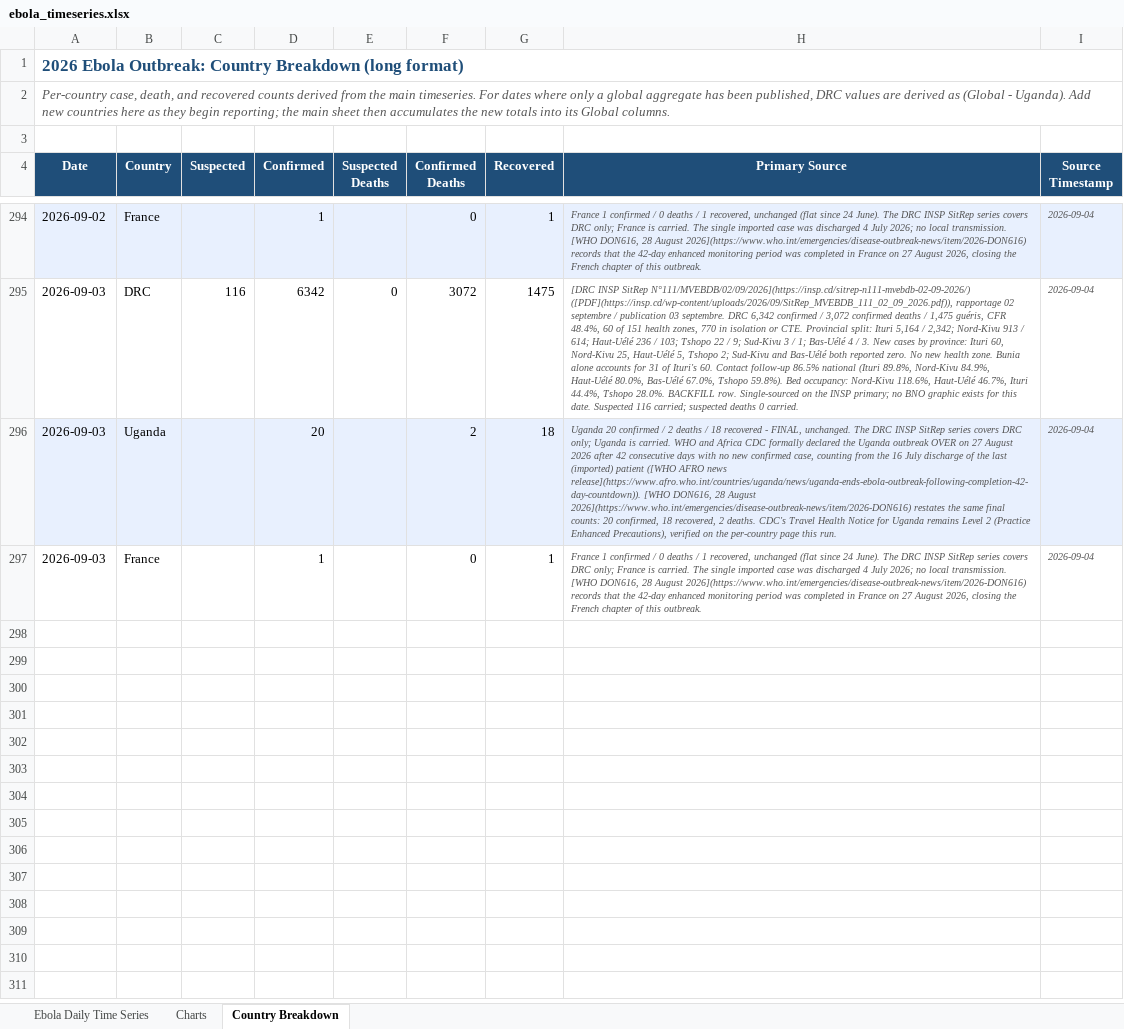
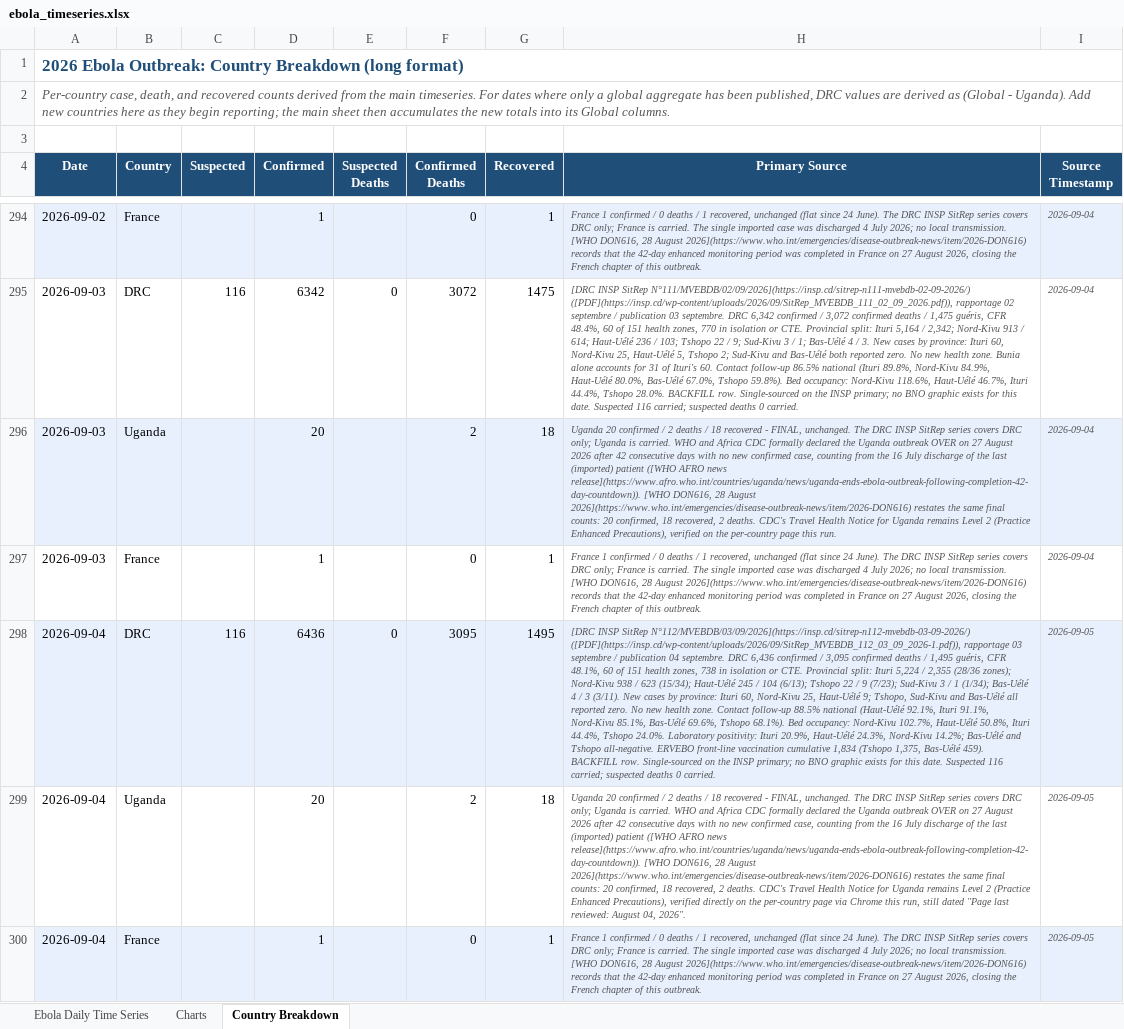
Before and after one commit to webbegole/ebola-bundibugyo-tracker-2026, an Excel workbook: outputs/ebola_timeseries.xlsx, sheet Country Breakdown, drawn as a sheet; only a part is shown, gaps mark what is left out; values as stored, in another font and other column widths than the file's, no borders; the diff covers the shown part only; the diff names each change by its address in the sheet, - before the commit and + after, or states it on an @@ line.

Commit message:
Daily update 2026-09-05: SitReps 112 and 113 land together; 09-04 backfilled, 09-05 appended; Nord-Kivu takes 36% of new cases and a 61st health zone (Kayna)

```diff
--- a/outputs/ebola_timeseries.xlsx (sheet Country Breakdown)
+++ b/outputs/ebola_timeseries.xlsx (sheet Country Breakdown)
+row 298: 2026-09-04 | DRC | 116 | 6436 | 0 | 3095 | 1495 | [DRC INSP SitRep N°112/MVEBDB/03/09/2026](https://insp.cd/sitrep-n112-mvebdb-03-09-2026/) ([PDF](https://insp.cd/wp-content/uploads/2026/09/SitRep_MVEBDB_112_03_09_2026-1.pdf)), rapportage 03 septembre / publication 04 septembre. DRC 6,436 confirmed / 3,095 confirmed deaths / 1,495 guéris, CFR 48.1%, 60 of 151 health zones, 738 in isolation or CTE. Provincial split: Ituri 5,224 / 2,355 (28/36 zones); Nord-Kivu 938 / 623 (15/34); Haut-Uélé 245 / 104 (6/13); Tshopo 22 / 9 (7/23); Sud-Kivu 3 / 1 (1/34); Bas-Uélé 4 / 3 (3/11). New cases by province: Ituri 60, Nord-Kivu 25, Haut-Uélé 9; Tshopo, Sud-Kivu and Bas-Uélé all reported zero. No new health zone. Contact follow-up 88.5% national (Haut-Uélé 92.1%, Ituri 91.1%, Nord-Kivu 85.1%, Bas-Uélé 69.6%, Tshopo 68.1%). Bed occupancy: Nord-Kivu 102.7%, Haut-Uélé 50.8%, Ituri 44.4%, Tshopo 24.0%. Laboratory positivity: Ituri 20.9%, Haut-Uélé 24.3%, Nord-Kivu 14.2%; Bas-Uélé and Tshopo all-negative. ERVEBO front-line vaccination cumulative 1,834 (Tshopo 1,375, Bas-Uélé 459). BACKFILL row. Single-sourced on the INSP primary; no BNO graphic exists for this date. Suspected 116 carried; suspected deaths 0 carried. | 2026-09-05
+row 299: 2026-09-04 | Uganda |  | 20 |  | 2 | 18 | Uganda 20 confirmed / 2 deaths / 18 recovered - FINAL, unchanged. The DRC INSP SitRep series covers DRC only; Uganda is carried. WHO and Africa CDC formally declared the Uganda outbreak OVER on 27 August 2026 after 42 consecutive days with no new confirmed case, counting from the 16 July discharge of the last (imported) patient ([WHO AFRO news release](https://www.afro.who.int/countries/uganda/news/uganda-ends-ebola-outbreak-following-completion-42-day-countdown)). [WHO DON616, 28 August 2026](https://www.who.int/emergencies/disease-outbreak-news/item/2026-DON616) restates the same final counts: 20 confirmed, 18 recovered, 2 deaths. CDC's Travel Health Notice for Uganda remains Level 2 (Practice Enhanced Precautions), verified directly on the per-country page via Chrome this run, still dated "Page last reviewed: August 04, 2026". | 2026-09-05
+row 300: 2026-09-04 | France |  | 1 |  | 0 | 1 | France 1 confirmed / 0 deaths / 1 recovered, unchanged (flat since 24 June). The DRC INSP SitRep series covers DRC only; France is carried. The single imported case was discharged 4 July 2026; no local transmission. [WHO DON616, 28 August 2026](https://www.who.int/emergencies/disease-outbreak-news/item/2026-DON616) records that the 42-day enhanced monitoring period was completed in France on 27 August 2026, closing the French chapter of this outbreak. | 2026-09-05
```
Also changed, not shown: 3 added rows elsewhere in this sheet, sheet Ebola Daily Time Series, sheet Charts, 8 other files.
